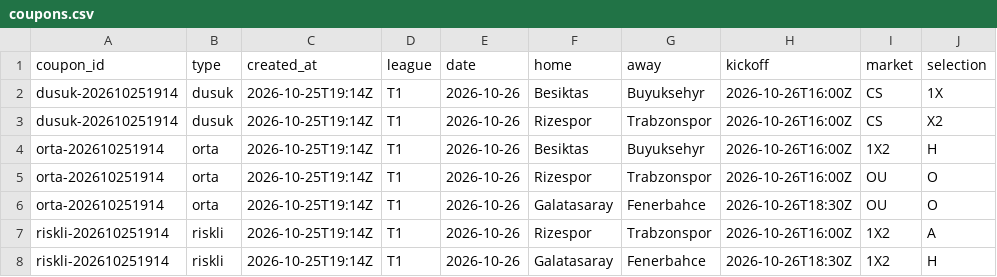
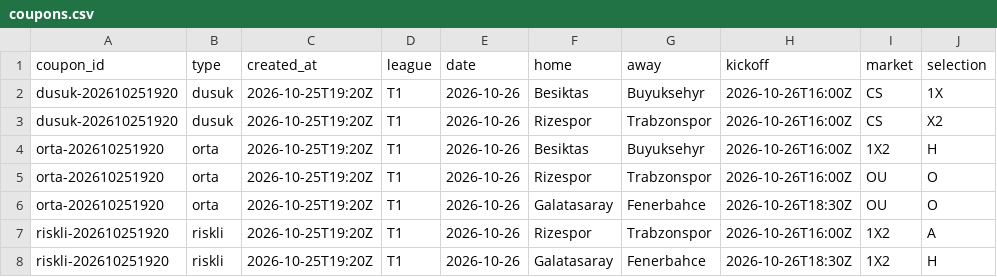
Before and after one commit to Tayips/IddiaTahmin, a CSV file: data/coupons.csv, drawn as a sheet; only a part is shown; the diff names each change by its address in the sheet, - before the commit and + after, or states it on an @@ line.

```diff
--- a/data/coupons.csv
+++ b/data/coupons.csv
-A2:A3 (coupon_id): dusuk-202610251914
+A2:A3 (coupon_id): dusuk-202610251920
-C2:C8 (created_at): 2026-10-25T19:14Z
+C2:C8 (created_at): 2026-10-25T19:20Z
-A4:A6 (coupon_id): orta-202610251914
+A4:A6 (coupon_id): orta-202610251920
-A7:A8 (coupon_id): riskli-202610251914
+A7:A8 (coupon_id): riskli-202610251920
```
Also changed, not shown: data/predictions.csv, 3 other files.
